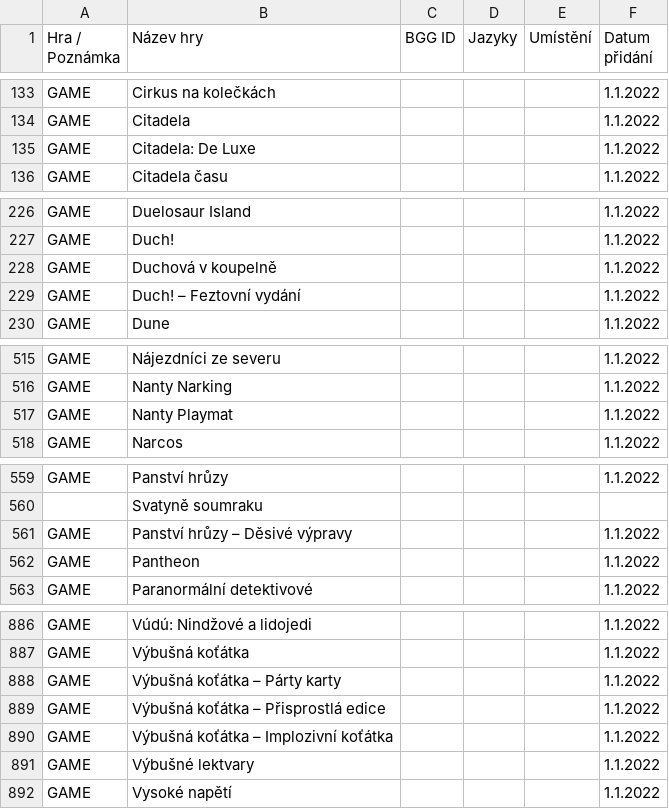
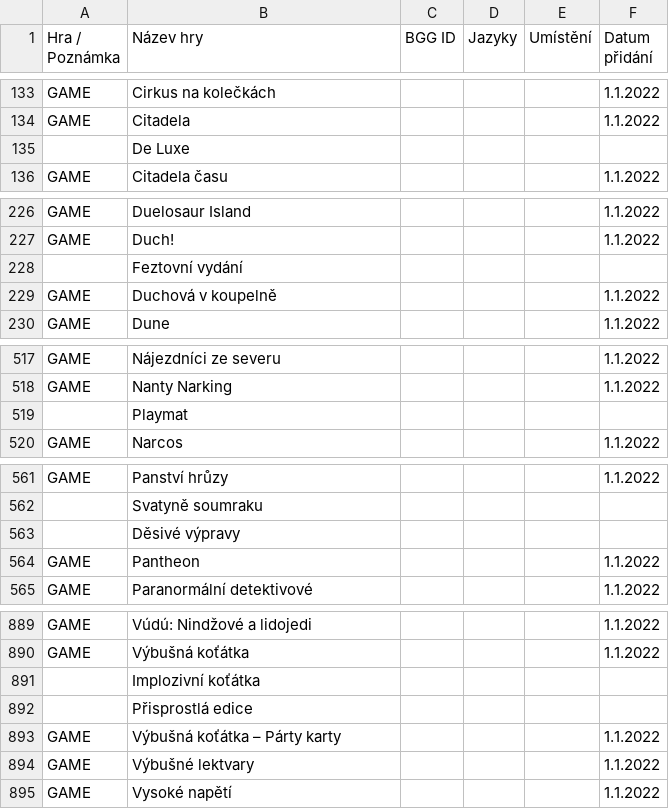
Before and after one commit to BobesCZ/mystica-brno-games, a CSV file: src/data/data.csv, drawn as a sheet; only a part is shown, gaps mark what is left out; removed rows and columns are numbered as before the commit, all else as after; the diff covers the shown part only; the diff names each change by its address in the sheet, - before the commit and + after, or states it on an @@ line.

Commit message:
add removed games

```diff
--- a/src/data/data.csv
+++ b/src/data/data.csv
-row 135: GAME | Citadela: De Luxe |  |  |  | 1.1.2022
+row 135:  | De Luxe
+row 228:  | Feztovní vydání
-row 229: GAME | Duch! – Feztovní vydání |  |  |  | 1.1.2022
-row 517: GAME | Nanty Playmat |  |  |  | 1.1.2022
+row 519:  | Playmat
-row 561: GAME | Panství hrůzy – Děsivé výpravy |  |  |  | 1.1.2022
+row 563:  | Děsivé výpravy
+row 891:  | Implozivní koťátka
+row 892:  | Přisprostlá edice
-row 889: GAME | Výbušná koťátka – Přisprostlá edice |  |  |  | 1.1.2022
-row 890: GAME | Výbušná koťátka – Implozivní koťátka |  |  |  | 1.1.2022
```
Also changed, not shown: 3 added rows and 17 edited cells elsewhere in this file, 6 other files.
